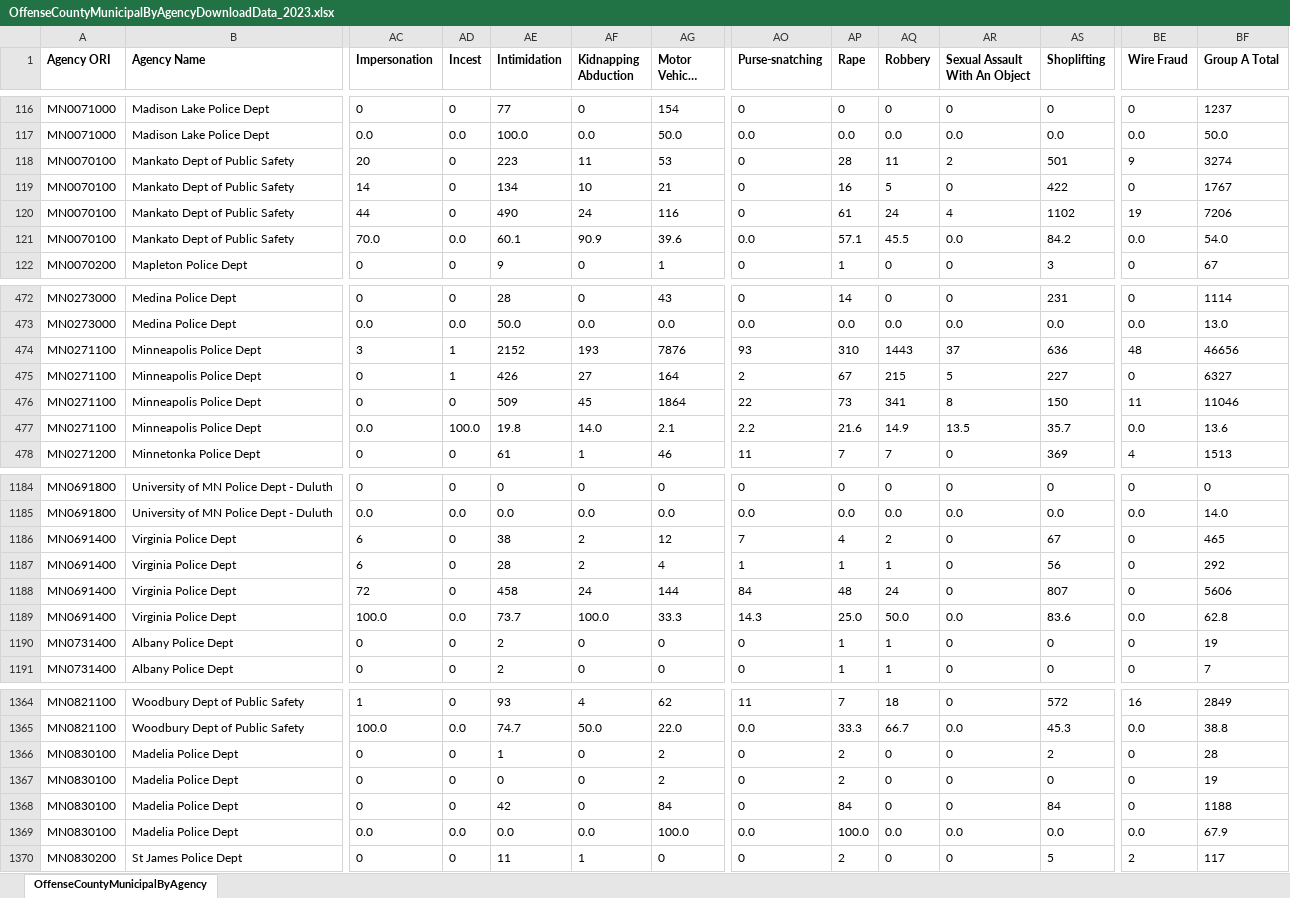
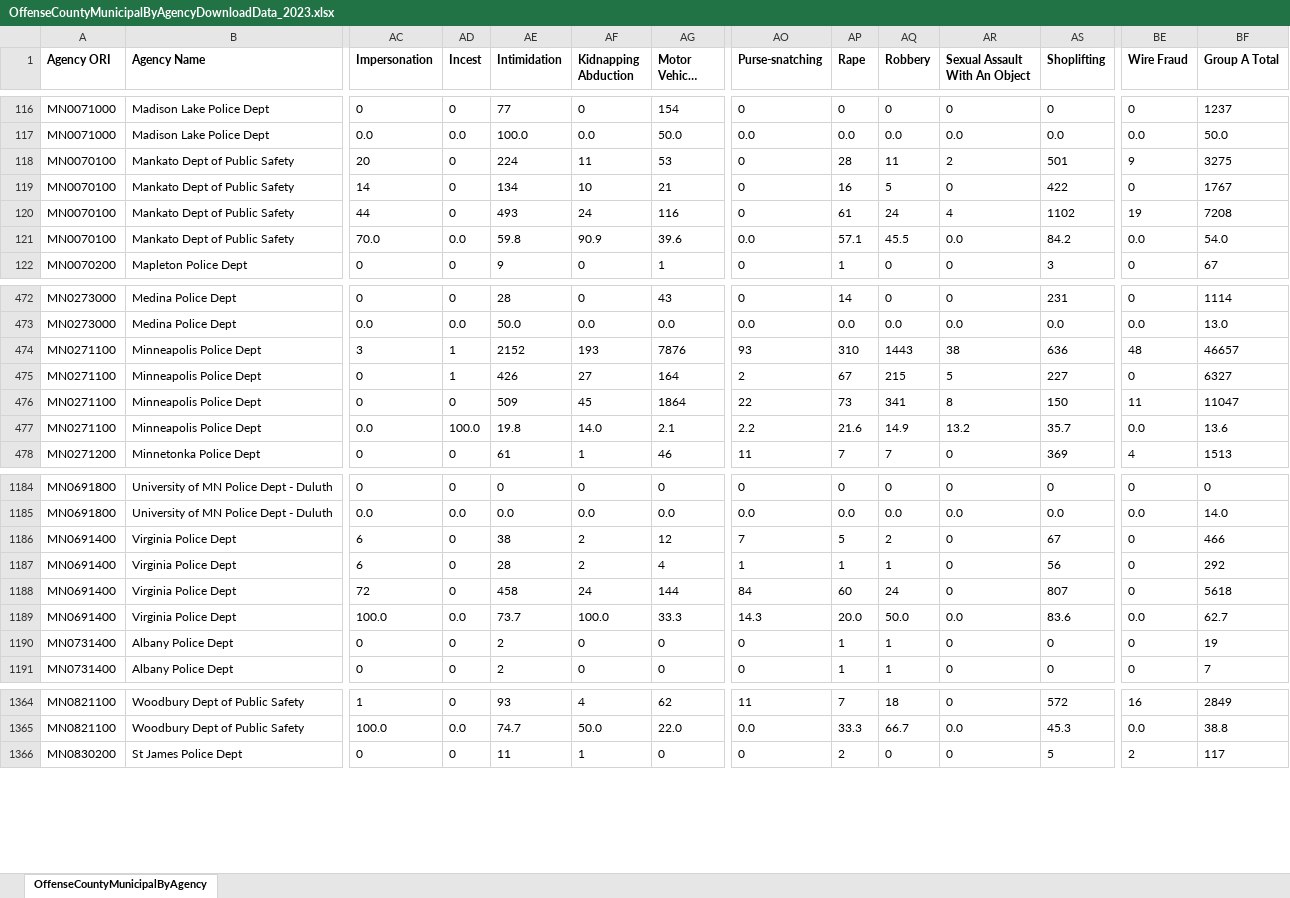
Before and after one commit to striblab/crimedash, an Excel workbook: store/nibrs/OffenseCountyMunicipalByAgencyDownloadData_2023.xlsx, sheet OffenseCountyMunicipalByAgency, drawn as a sheet; only a part is shown, gaps mark what is left out; long unchanged cells end in …; values as stored, in another font and other column widths than the file's, no borders; rows hold the shown columns only; the diff covers the shown part only; the diff names each change by its address in the sheet, - before the commit and + after, or states it on an @@ line.

```diff
--- a/store/nibrs/OffenseCountyMunicipalByAgencyDownloadData_2023.xlsx (sheet OffenseCountyMunicipalByAgency)
+++ b/store/nibrs/OffenseCountyMunicipalByAgencyDownloadData_2023.xlsx (sheet OffenseCountyMunicipalByAgency)
-AE118 (Intimidation): 223
+AE118 (Intimidation): 224
-BF118 (Group A Total): 3274
+BF118 (Group A Total): 3275
-AE120 (Intimidation): 490
+AE120 (Intimidation): 493
-BF120 (Group A Total): 7206
+BF120 (Group A Total): 7208
-AE121 (Intimidation): 60.1
+AE121 (Intimidation): 59.8
-AR474 (Sexual Assault With An Object): 37
+AR474 (Sexual Assault With An Object): 38
-BF474 (Group A Total): 46656
+BF474 (Group A Total): 46657
-BF476 (Group A Total): 11046
+BF476 (Group A Total): 11047
-AR477 (Sexual Assault With An Object): 13.5
+AR477 (Sexual Assault With An Object): 13.2
-AP1186 (Rape): 4
+AP1186 (Rape): 5
-BF1186 (Group A Total): 465
+BF1186 (Group A Total): 466
-AP1188 (Rape): 48
+AP1188 (Rape): 60
-BF1188 (Group A Total): 5606
+BF1188 (Group A Total): 5618
-AP1189 (Rape): 25.0
+AP1189 (Rape): 20.0
-BF1189 (Group A Total): 62.8
+BF1189 (Group A Total): 62.7
-row 1366: MN0830100 | Madelia Police Dept | 0 | 0 | 1 | 0 | 2 | 0 | 2 | 0 | 0 | 2 | 0 | 28
-row 1367: MN0830100 | Madelia Police Dept | 0 | 0 | 0 | 0 | 2 | 0 | 2 | 0 | 0 | 0 | 0 | 19
-row 1368: MN0830100 | Madelia Police Dept | 0 | 0 | 42 | 0 | 84 | 0 | 84 | 0 | 0 | 84 | 0 | 1188
-row 1369: MN0830100 | Madelia Police Dept | 0.0 | 0.0 | 0.0 | 0.0 | 100.0 | 0.0 | 100.0 | 0.0 | 0.0 | 0.0 | 0.0 | 67.9
```
Also changed, not shown: 4 edited cells elsewhere in this sheet, store/nibrs/OffenseCountyMunicipalByAgencyDownloadData_2021.xlsx, store/nibrs/OffenseCountyMunicipalByAgencyDownloadData_2022.xlsx, 21 other files.
